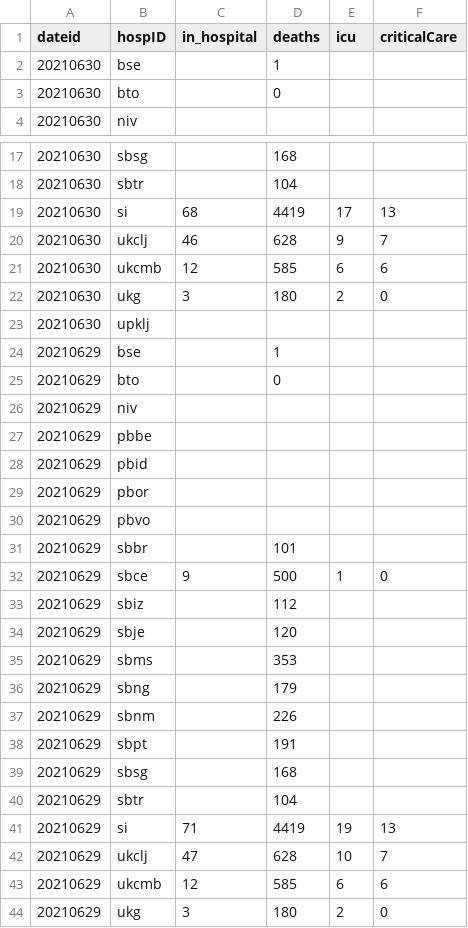
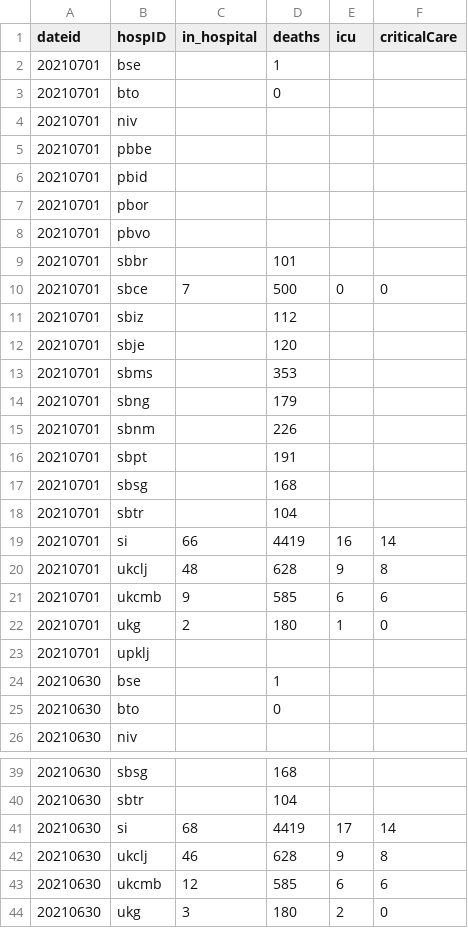
Before and after one commit to RegionMeter/RM_covid19, a CSV file: src/si_sledilnik_hospitalized.csv, drawn as a sheet; only a part is shown, gaps mark what is left out; the shorter side is filled out with more unchanged rows.

Commit message:
Auto-committed on 01/07/2021

```diff
--- a/src/si_sledilnik_hospitalized.csv
+++ b/src/si_sledilnik_hospitalized.csv
@@ -1,2 +1,24 @@
 dateid,hospID,in_hospital,deaths,icu,criticalCare
+20210701,bse,,1,,
+20210701,bto,,0,,
+20210701,niv,,,,
+20210701,pbbe,,,,
+20210701,pbid,,,,
+20210701,pbor,,,,
+20210701,pbvo,,,,
+20210701,sbbr,,101,,
+20210701,sbce,7,500,0,0
+20210701,sbiz,,112,,
+20210701,sbje,,120,,
+20210701,sbms,,353,,
+20210701,sbng,,179,,
+20210701,sbnm,,226,,
+20210701,sbpt,,191,,
+20210701,sbsg,,168,,
+20210701,sbtr,,104,,
+20210701,si,66,4419,16,14
+20210701,ukclj,48,628,9,8
+20210701,ukcmb,9,585,6,6
+20210701,ukg,2,180,1,0
+20210701,upklj,,,,
 20210630,bse,,1,,
@@ -18,4 +40,4 @@ dateid,hospID,in_hospital,deaths,icu,criticalCare
 20210630,sbtr,,104,,
-20210630,si,68,4419,17,13
-20210630,ukclj,46,628,9,7
+20210630,si,68,4419,17,14
+20210630,ukclj,46,628,9,8
 20210630,ukcmb,12,585,6,6
```
